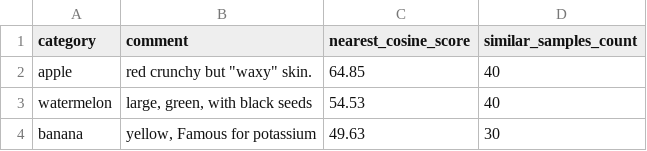
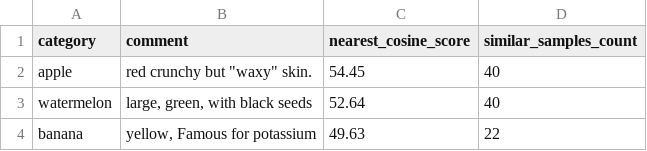
Before and after one commit to allemandi/embed-classify-web, a CSV file: data/predicted.csv, drawn as a sheet.

```diff
--- a/data/predicted.csv
+++ b/data/predicted.csv
@@ -1,4 +1,4 @@
 category,comment,nearest_cosine_score,similar_samples_count
-apple,red crunchy but "waxy" skin.,64.85,40
-watermelon,"large, green, with black seeds",54.53,40
-banana,"yellow, Famous for potassium",49.63,30
+apple,red crunchy but "waxy" skin.,54.45,40
+watermelon,"large, green, with black seeds",52.64,40
+banana,"yellow, Famous for potassium",49.63,22
```
Also changed, not shown: 4 other files.
